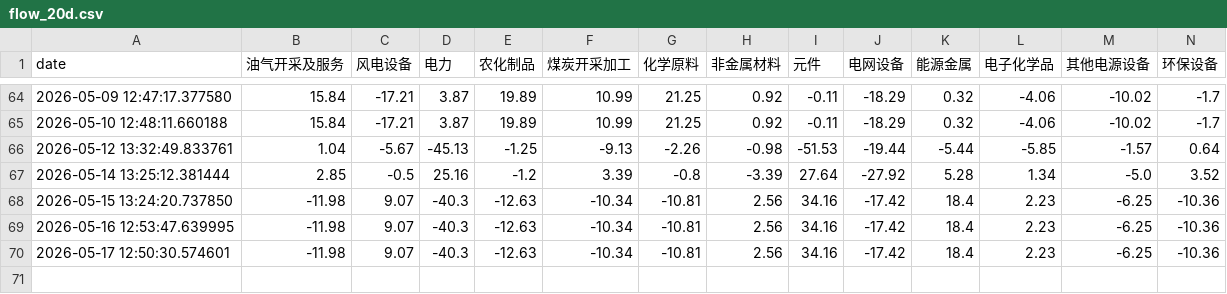
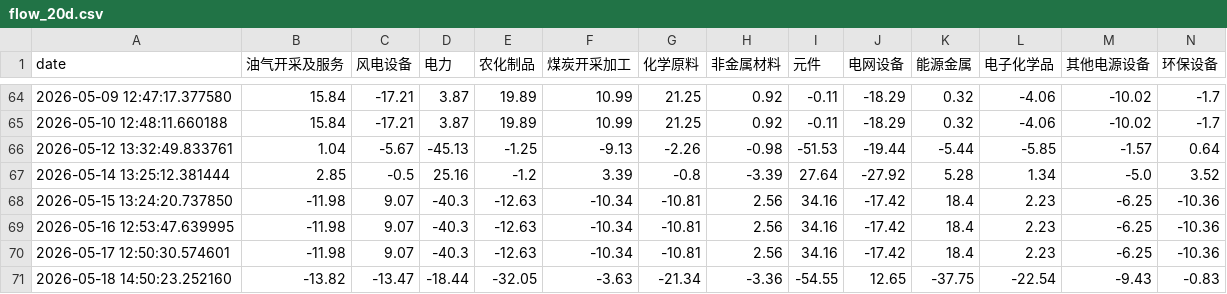
Before and after one commit to loulouD88/trader_test, a CSV file: fund_flow_data/flow_20d.csv, drawn as a sheet; only a part is shown, gaps mark what is left out; rows hold the shown columns only; the diff names each change by its address in the sheet, - before the commit and + after, or states it on an @@ line.

```diff
--- a/fund_flow_data/flow_20d.csv
+++ b/fund_flow_data/flow_20d.csv
+row 71: 2026-05-18 14:50:23.252160 | -13.82 | -13.47 | -18.44 | -32.05 | -3.63 | -21.34 | -3.36 | -54.55 | 12.65 | -37.75 | -22.54 | -9.43 | -0.83
```
Also changed, not shown: fund_flow_data/flow_10d.csv, fund_flow_data/flow_3d.csv, 2 other files.
